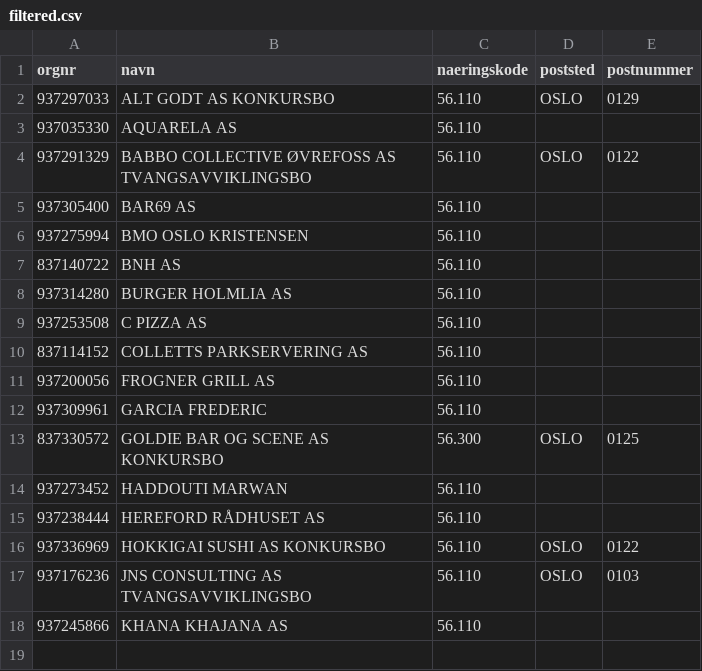
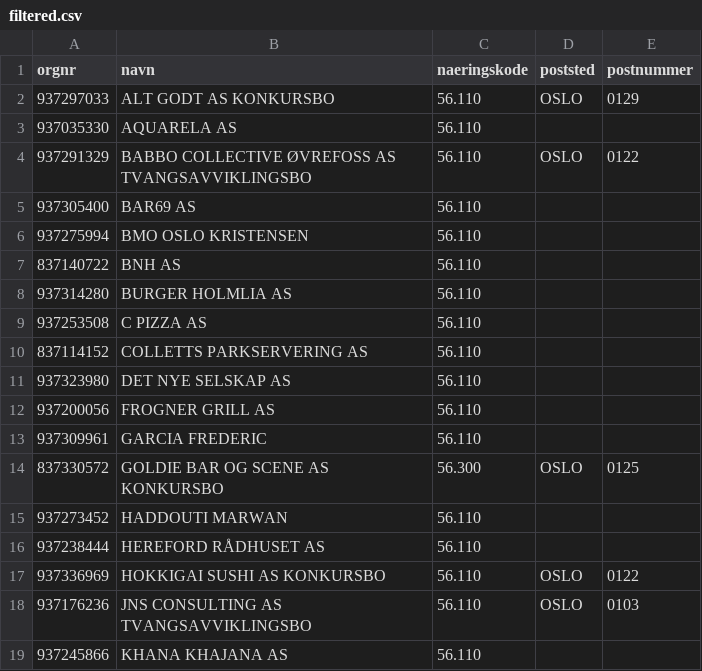
Before and after one commit to Ejmiiil/brreg-automatisk, a CSV file: filtered.csv, drawn as a sheet.

```diff
--- a/filtered.csv
+++ b/filtered.csv
@@ -10,2 +10,3 @@ orgnr;navn;naeringskode;poststed;postnummer
 837114152;COLLETTS PARKSERVERING AS;56.110;;
+937323980;DET NYE SELSKAP AS;56.110;;
 937200056;FROGNER GRILL AS;56.110;;
```
Also changed, not shown: 1 other file.
